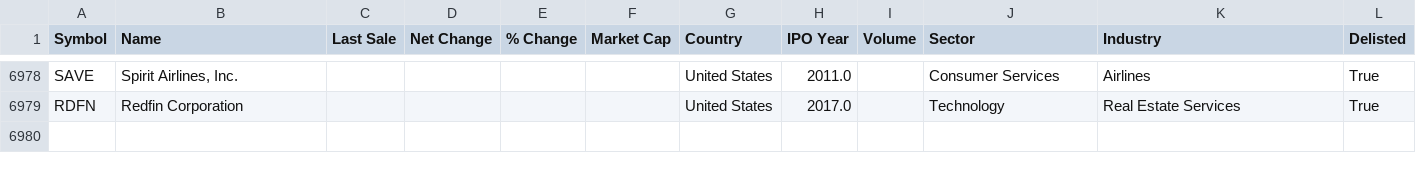
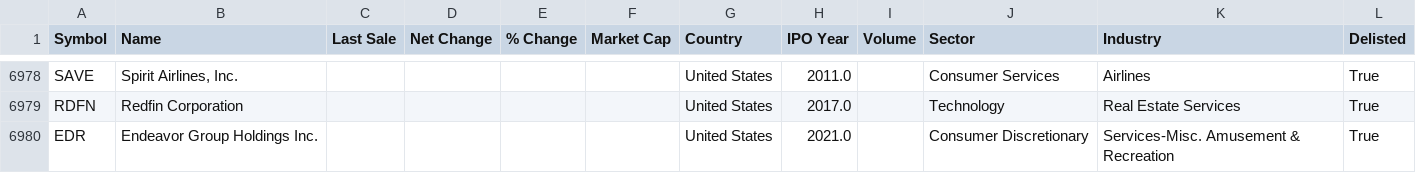
Before and after one commit to lucasastorian/intellifin-agent, a CSV file: datasets/us_listed_stocks.csv, drawn as a sheet; only a part is shown, gaps mark what is left out.

```diff
--- a/datasets/us_listed_stocks.csv
+++ b/datasets/us_listed_stocks.csv
@@ -6979 +6979,2 @@ SAVE,"Spirit Airlines, Inc.",,,,,United States,2011.0,,Consumer Services,Airline
 RDFN,Redfin Corporation,,,,,United States,2017.0,,Technology,Real Estate Services,True
+EDR,Endeavor Group Holdings Inc.,,,,,United States,2021.0,,Consumer Discretionary,Services-Misc. Amusement & Recreation,True
```
Also changed, not shown: 19 other files.
